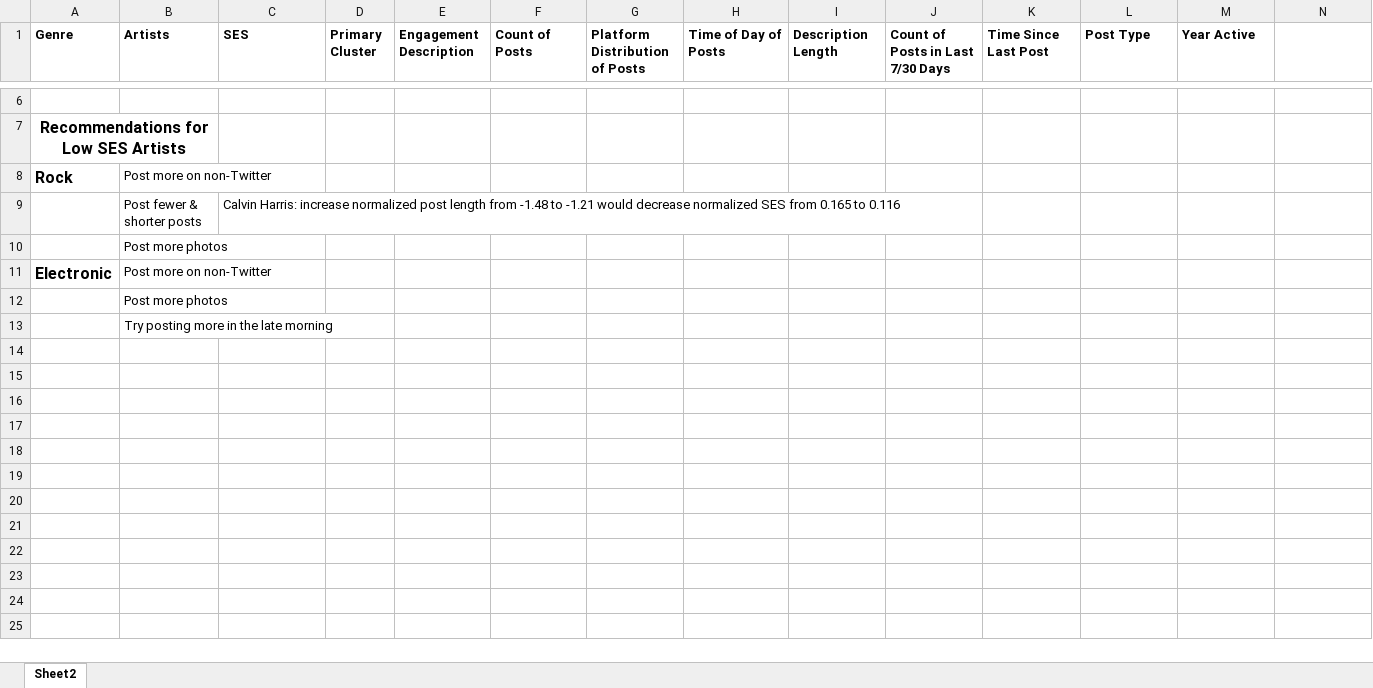
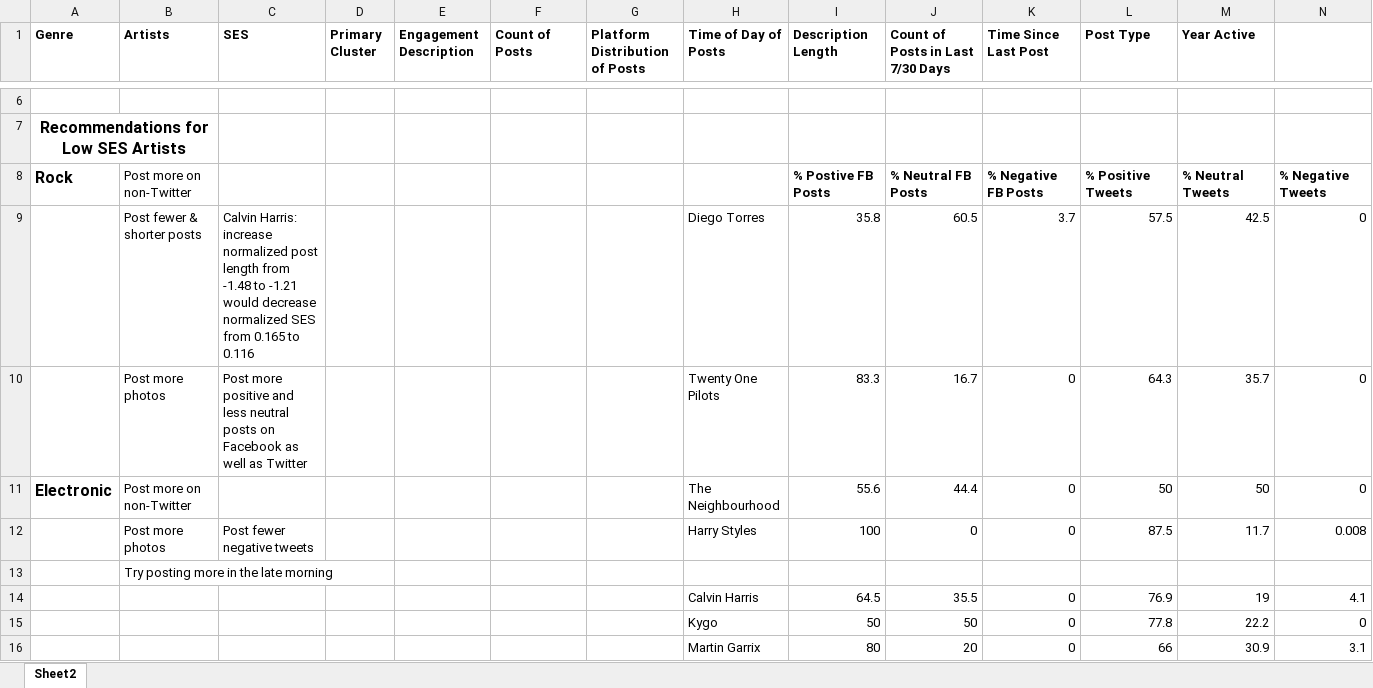
Before and after one commit to ghazalerfani/SocialMedia-Music, an Excel workbook: GMM/Recommendations.xlsx, sheet Sheet2, drawn as a sheet; only a part is shown, gaps mark what is left out; values as stored, in another font and other column widths than the file's, no borders; removed rows and columns are numbered as before the commit, all else as after; the diff names each change by its address in the sheet, - before the commit and + after, or states it on an @@ line.

Commit message:
Add files via upload

```diff
--- a/GMM/Recommendations.xlsx (sheet Sheet2)
+++ b/GMM/Recommendations.xlsx (sheet Sheet2)
-row 8: Rock | Post more on non-Twitter
-row 9:  | Post fewer & shorter posts | Calvin Harris: increase normalized post length from -1.48 to -1.21 would decrease normalized SES from 0.165 to 0.116
-row 10:  | Post more photos
-row 11: Electronic | Post more on non-Twitter
-row 12:  | Post more photos
+row 8: Rock | Post more on non-Twitter |  |  |  |  |  |  | % Postive FB Posts | % Neutral FB Posts | % Negative FB Posts | % Positive Tweets | % Neutral Tweets | % Negative Tweets
+row 9:  | Post fewer & shorter posts | Calvin Harris: increase normalized post length from -1.48 to -1.21 would decrease normalized SES from 0.165 to 0.116 |  |  |  |  | Diego Torres | 35.8 | 60.5 | 3.7 | 57.5 | 42.5 | 0
+row 10:  | Post more photos | Post more positive and less neutral posts on Facebook as well as Twitter |  |  |  |  | Twenty One Pilots | 83.3 | 16.7 | 0 | 64.3 | 35.7 | 0
+row 11: Electronic | Post more on non-Twitter |  |  |  |  |  | The Neighbourhood | 55.6 | 44.4 | 0 | 50 | 50 | 0
+row 12:  | Post more photos | Post fewer negative tweets |  |  |  |  | Harry Styles | 100 | 0 | 0 | 87.5 | 11.7 | 0.008
+row 14:  |  |  |  |  |  |  | Calvin Harris | 64.5 | 35.5 | 0 | 76.9 | 19 | 4.1
+row 15:  |  |  |  |  |  |  | Kygo | 50 | 50 | 0 | 77.8 | 22.2 | 0
+row 16:  |  |  |  |  |  |  | Martin Garrix | 80 | 20 | 0 | 66 | 30.9 | 3.1
```
